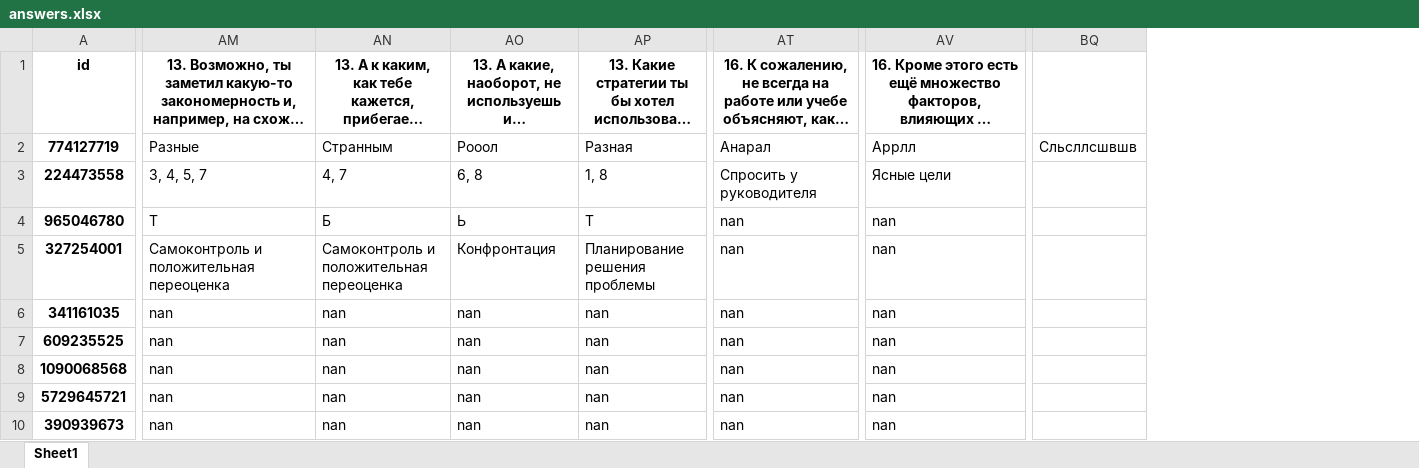
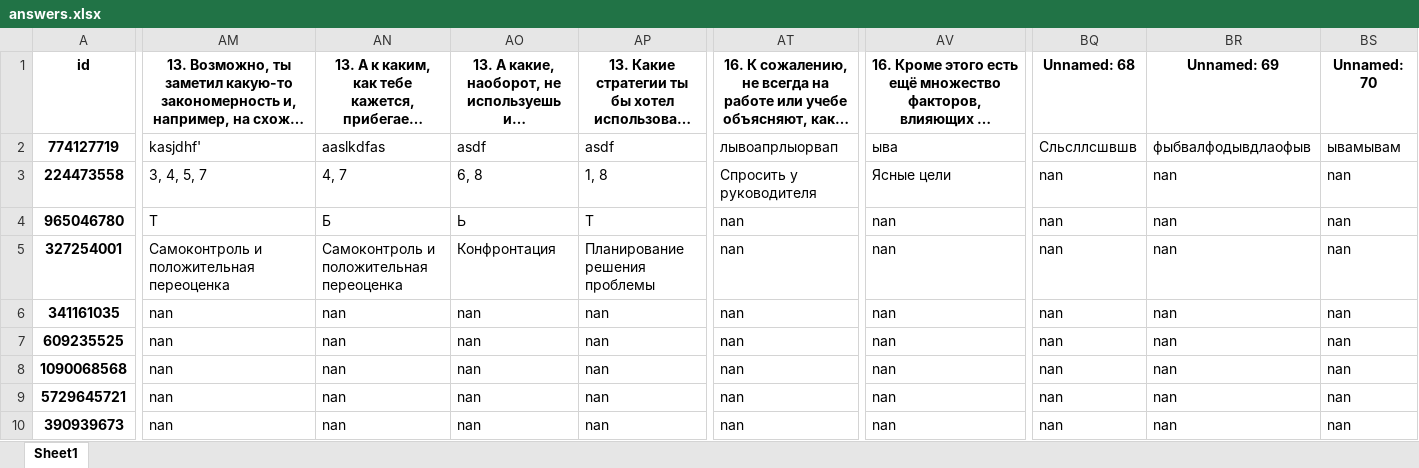
Before and after one commit to NikitosMetla/Antistresss_bot, an Excel workbook: data/answers.xlsx, sheet Sheet1, drawn as a sheet; only a part is shown, gaps mark what is left out; long unchanged cells end in …; values as stored, in another font and other column widths than the file's, no borders; removed rows and columns are numbered as before the commit, all else as after; the diff covers the shown part only; the diff names each change by its address in the sheet, - before the commit and + after, or states it on an @@ line.

```diff
--- a/data/answers.xlsx (sheet Sheet1)
+++ b/data/answers.xlsx (sheet Sheet1)
-column BQ, row 2: Сльсллсшвшв
+column BQ, rows 1-10: Unnamed: 68 | Сльсллсшвшв | nan | nan | nan | nan | nan | nan | nan | nan
+column BR, rows 1-10: Unnamed: 69 | фыбвалфодывдлаофыв | nan | nan | nan | nan | nan | nan | nan | nan
+column BS, rows 1-10: Unnamed: 70 | ывамывам | nan | nan | nan | nan | nan | nan | nan | nan
-AM2: Разные
+AM2: kasjdhf'
-AN2: Странным
+AN2: aaslkdfas
-AO2: Рооол
+AO2: asdf
-AP2: Разная
+AP2: asdf
-AT2: Анарал
+AT2: лывоапрлыорвап
-AV2: Аррлл
+AV2: ыва
```
Also changed, not shown: 3 edited cells elsewhere in this sheet, data/users.xlsx, 6 other files.
